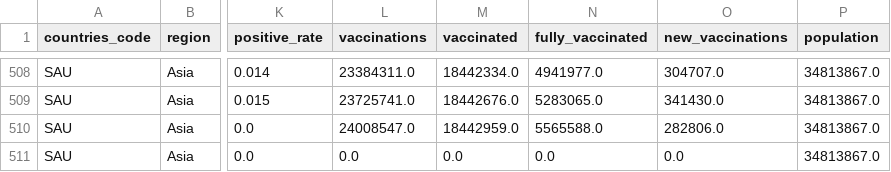
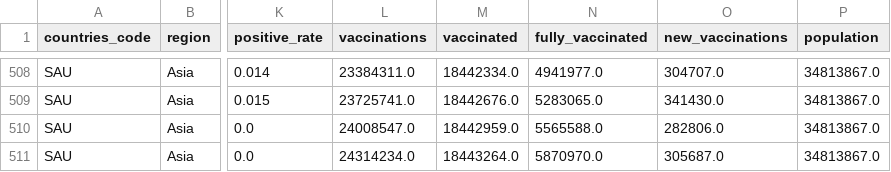
Before and after one commit to iimrx/data-analysis-workflow, a CSV file: datasets/created/ksa.csv, drawn as a sheet; only a part is shown, gaps mark what is left out; the diff names each change by its address in the sheet, - before the commit and + after, or states it on an @@ line.

Commit message:
Done Updating (Dataset and DB)

```diff
--- a/datasets/created/ksa.csv
+++ b/datasets/created/ksa.csv
-L511 (vaccinations): 0.0
+L511 (vaccinations): 24314234.0
-M511 (vaccinated): 0.0
+M511 (vaccinated): 18443264.0
-N511 (fully_vaccinated): 0.0
+N511 (fully_vaccinated): 5870970.0
-O511 (new_vaccinations): 0.0
+O511 (new_vaccinations): 305687.0
```
Also changed, not shown: 2 other files.
